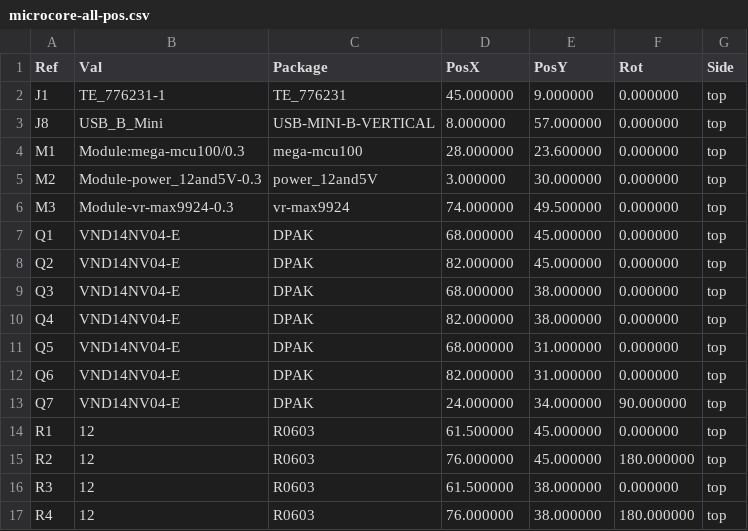
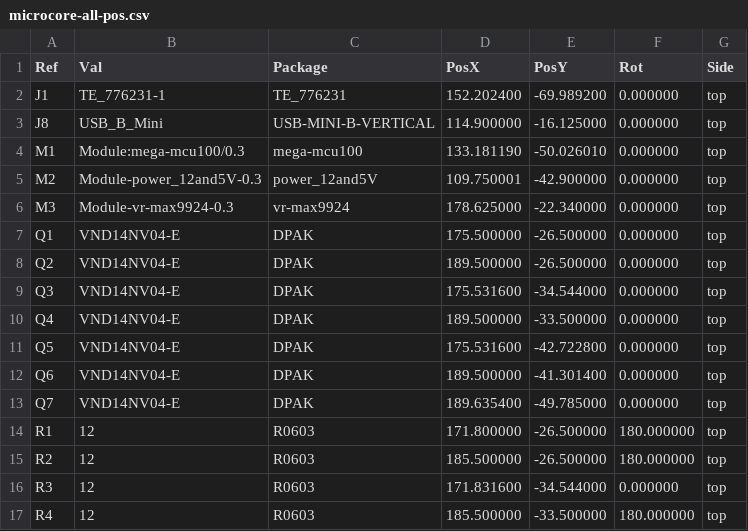
Before and after one commit to quintinbannink42/micro-core, a CSV file: gerber/microcore-all-pos.csv, drawn as a sheet; only a part is shown; the diff covers the shown part only.

```diff
--- a/gerber/microcore-all-pos.csv
+++ b/gerber/microcore-all-pos.csv
@@ -1,17 +1,17 @@
 Ref,Val,Package,PosX,PosY,Rot,Side
-"J1","TE_776231-1","TE_776231",45.000000,9.000000,0.000000,top
-"J8","USB_B_Mini","USB-MINI-B-VERTICAL",8.000000,57.000000,0.000000,top
-"M1","Module:mega-mcu100/0.3","mega-mcu100",28.000000,23.600000,0.000000,top
-"M2","Module-power_12and5V-0.3","power_12and5V",3.000000,30.000000,0.000000,top
-"M3","Module-vr-max9924-0.3","vr-max9924",74.000000,49.500000,0.000000,top
-"Q1","VND14NV04-E","DPAK",68.000000,45.000000,0.000000,top
-"Q2","VND14NV04-E","DPAK",82.000000,45.000000,0.000000,top
-"Q3","VND14NV04-E","DPAK",68.000000,38.000000,0.000000,top
-"Q4","VND14NV04-E","DPAK",82.000000,38.000000,0.000000,top
-"Q5","VND14NV04-E","DPAK",68.000000,31.000000,0.000000,top
-"Q6","VND14NV04-E","DPAK",82.000000,31.000000,0.000000,top
-"Q7","VND14NV04-E","DPAK",24.000000,34.000000,90.000000,top
-"R1","12","R0603",61.500000,45.000000,0.000000,top
-"R2","12","R0603",76.000000,45.000000,180.000000,top
-"R3","12","R0603",61.500000,38.000000,0.000000,top
-"R4","12","R0603",76.000000,38.000000,180.000000,top
+"J1","TE_776231-1","TE_776231",152.202400,-69.989200,0.000000,top
+"J8","USB_B_Mini","USB-MINI-B-VERTICAL",114.900000,-16.125000,0.000000,top
+"M1","Module:mega-mcu100/0.3","mega-mcu100",133.181190,-50.026010,0.000000,top
+"M2","Module-power_12and5V-0.3","power_12and5V",109.750001,-42.900000,0.000000,top
+"M3","Module-vr-max9924-0.3","vr-max9924",178.625000,-22.340000,0.000000,top
+"Q1","VND14NV04-E","DPAK",175.500000,-26.500000,0.000000,top
+"Q2","VND14NV04-E","DPAK",189.500000,-26.500000,0.000000,top
+"Q3","VND14NV04-E","DPAK",175.531600,-34.544000,0.000000,top
+"Q4","VND14NV04-E","DPAK",189.500000,-33.500000,0.000000,top
+"Q5","VND14NV04-E","DPAK",175.531600,-42.722800,0.000000,top
+"Q6","VND14NV04-E","DPAK",189.500000,-41.301400,0.000000,top
+"Q7","VND14NV04-E","DPAK",189.635400,-49.785000,0.000000,top
+"R1","12","R0603",171.800000,-26.500000,180.000000,top
+"R2","12","R0603",185.500000,-26.500000,180.000000,top
+"R3","12","R0603",171.831600,-34.544000,0.000000,top
+"R4","12","R0603",185.500000,-33.500000,180.000000,top
```
Also changed, not shown: 13 edited cells elsewhere in this file, 16 other files.
